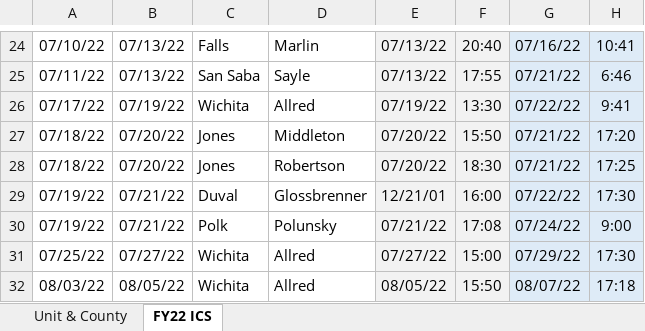
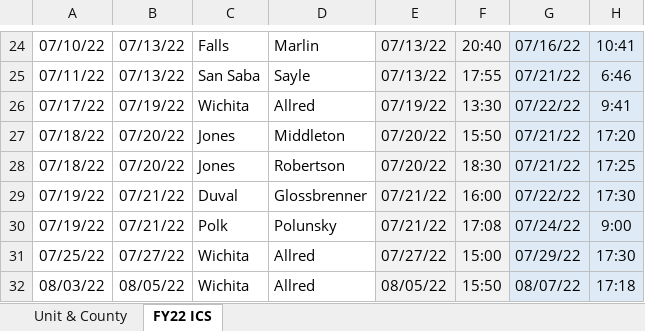
Before and after one commit to utdata/tdcj-prison-heat, an Excel workbook: data-original/08.07.22 ICS Seasonal Spreadsheet.xlsx, sheet FY22 ICS, drawn as a sheet; only a part is shown, gaps mark what is left out; values as stored, in another font and other column widths than the file's, no borders; the diff names each change by its address in the sheet, - before the commit and + after, or states it on an @@ line.

```diff
--- a/data-original/08.07.22 ICS Seasonal Spreadsheet.xlsx (sheet FY22 ICS)
+++ b/data-original/08.07.22 ICS Seasonal Spreadsheet.xlsx (sheet FY22 ICS)
-E29: 12/21/01
+E29: 07/21/22
```
Also changed, not shown: 41 other files.
